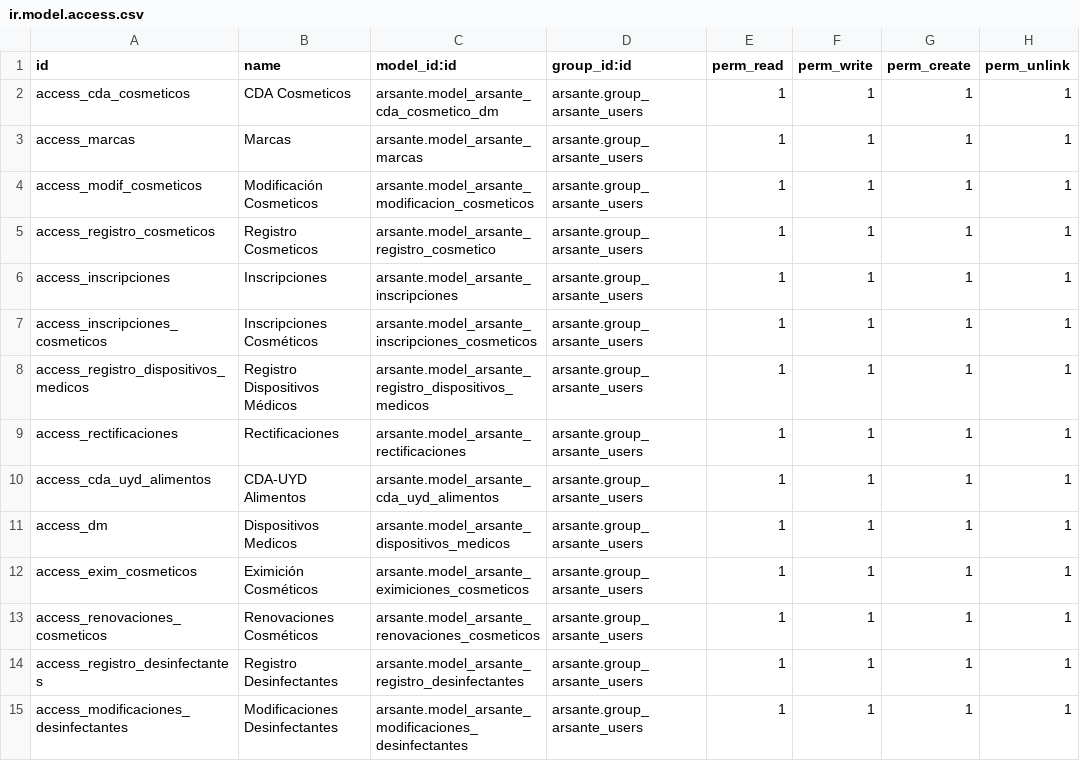
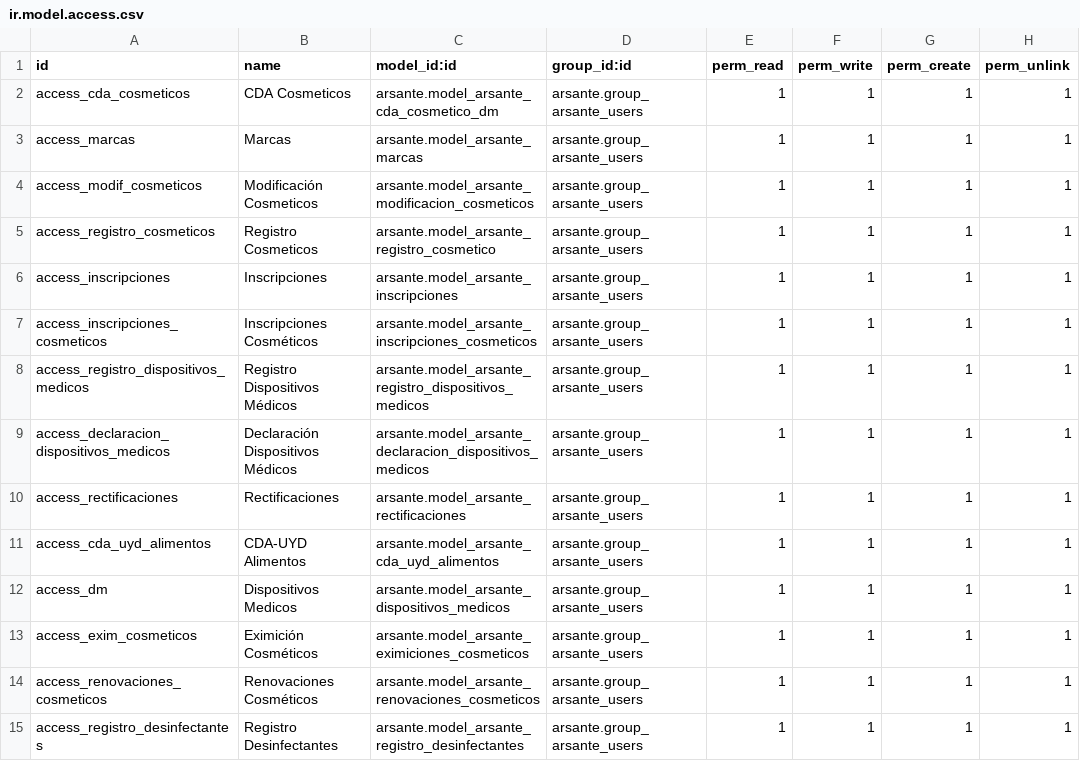
Before and after one commit to Cesar250101/arsante, a CSV file: security/ir.model.access.csv, drawn as a sheet; only a part is shown; the shorter side is filled out with more unchanged rows; the diff names each change by its address in the sheet, - before the commit and + after, or states it on an @@ line.

```diff
--- a/security/ir.model.access.csv
+++ b/security/ir.model.access.csv
+row 9: access_declaracion_dispositivos_medicos | Declaración Dispositivos Médicos | arsante.model_arsante_declaracion_dispositivos_medicos | arsante.group_arsante_users | 1 | 1 | 1 | 1
```
Also changed, not shown: 6 other files.
